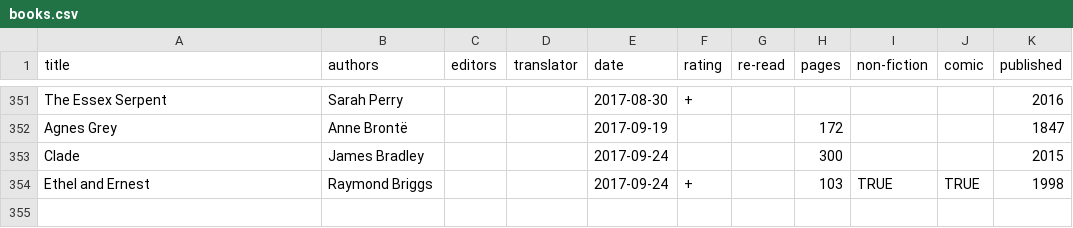
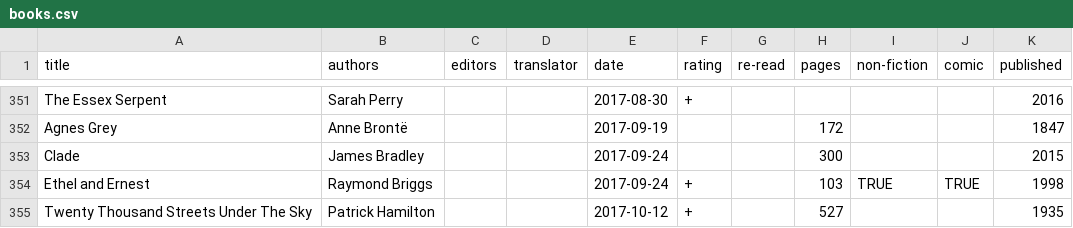
Before and after one commit to tomgp/tomgp.github.io, a CSV file: data/books.csv, drawn as a sheet; only a part is shown, gaps mark what is left out; the diff names each change by its address in the sheet, - before the commit and + after, or states it on an @@ line.

Commit message:
twenty thousand streets under the sky

```diff
--- a/data/books.csv
+++ b/data/books.csv
+row 355: Twenty Thousand Streets Under The Sky | Patrick Hamilton |  |  | 2017-10-12 | + |  | 527 |  |  | 1935
```
